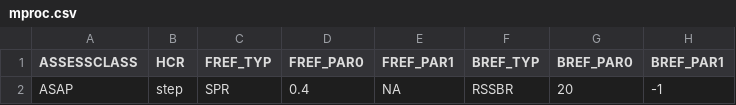
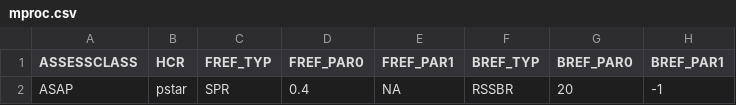
Before and after one commit to lkerr/groundfish-MSE, a CSV file: modelParameters/mproc.csv, drawn as a sheet; only a part is shown; the diff names each change by its address in the sheet, - before the commit and + after, or states it on an @@ line.

Commit message:
Pstar option, Council 13

```diff
--- a/modelParameters/mproc.csv
+++ b/modelParameters/mproc.csv
-B2 (HCR): step
+B2 (HCR): pstar
```
Also changed, not shown: 2 other files.
